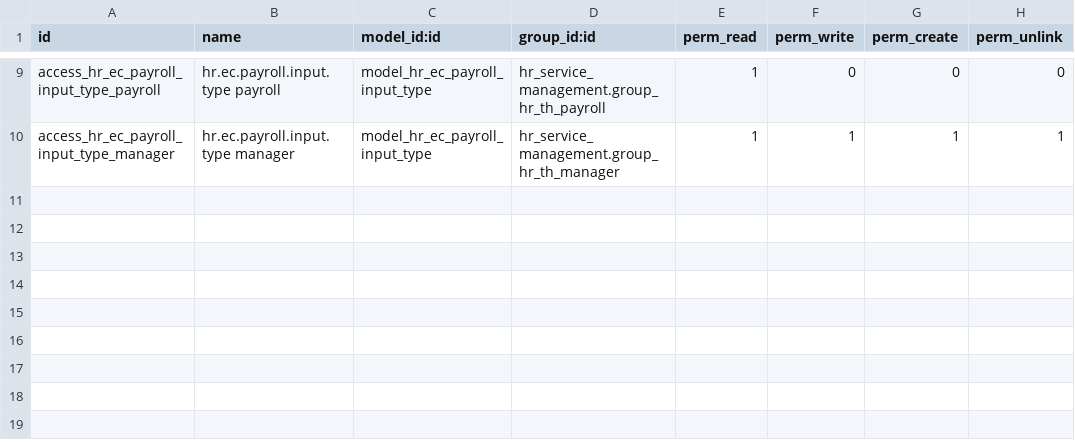
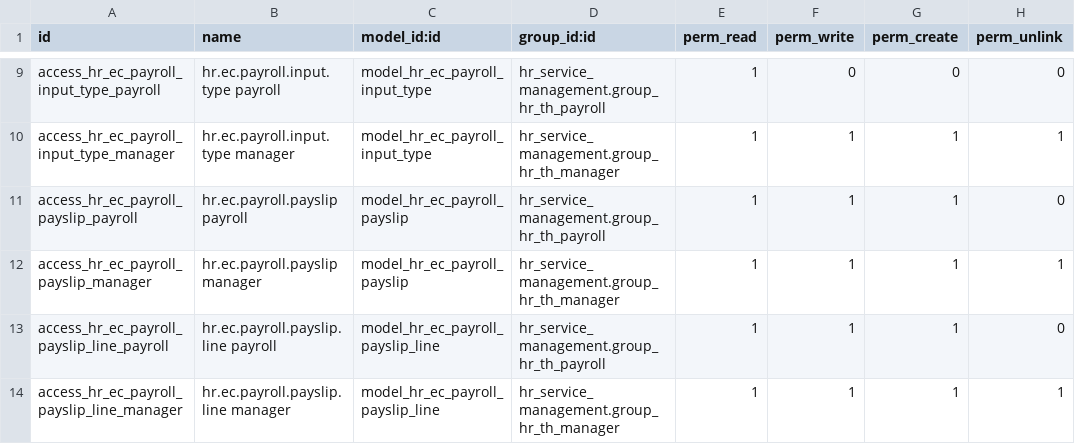
Before and after one commit to jlvelizber/hr_th_odoo, a CSV file: addons/hr_ec_payroll/security/ir.model.access.csv, drawn as a sheet; only a part is shown, gaps mark what is left out.

Commit message:
Enhance payroll module with new features and portal integration
- Updated .env and .env.example to include new modules: hr_ec_payroll and hr_th_portal.
- Expanded AGENTS.md to reflect new functionalities and phases for payroll and portal modules.
- Added hr_ec_payroll module with comprehensive payroll functionalities, including payslip calculations and reporting.
- Introduced hr_th_portal module for client access to contracts, documents, and payroll information.
- Enhanced employee model to include client-specific wage information.
- Implemented security rules and access controls for new models.
- Updated README.md to guide users on new features and installation steps.
- Various XML view updates for better user interface and experience in payroll and portal management.

```diff
--- a/addons/hr_ec_payroll/security/ir.model.access.csv
+++ b/addons/hr_ec_payroll/security/ir.model.access.csv
@@ -10 +10,5 @@ access_hr_ec_payroll_input_type_payroll,hr.ec.payroll.input.type payroll,model_h
 access_hr_ec_payroll_input_type_manager,hr.ec.payroll.input.type manager,model_hr_ec_payroll_input_type,hr_service_management.group_hr_th_manager,1,1,1,1
+access_hr_ec_payroll_payslip_payroll,hr.ec.payroll.payslip payroll,model_hr_ec_payroll_payslip,hr_service_management.group_hr_th_payroll,1,1,1,0
+access_hr_ec_payroll_payslip_manager,hr.ec.payroll.payslip manager,model_hr_ec_payroll_payslip,hr_service_management.group_hr_th_manager,1,1,1,1
+access_hr_ec_payroll_payslip_line_payroll,hr.ec.payroll.payslip.line payroll,model_hr_ec_payroll_payslip_line,hr_service_management.group_hr_th_payroll,1,1,1,0
+access_hr_ec_payroll_payslip_line_manager,hr.ec.payroll.payslip.line manager,model_hr_ec_payroll_payslip_line,hr_service_management.group_hr_th_manager,1,1,1,1
```
Also changed, not shown: 55 other files.
